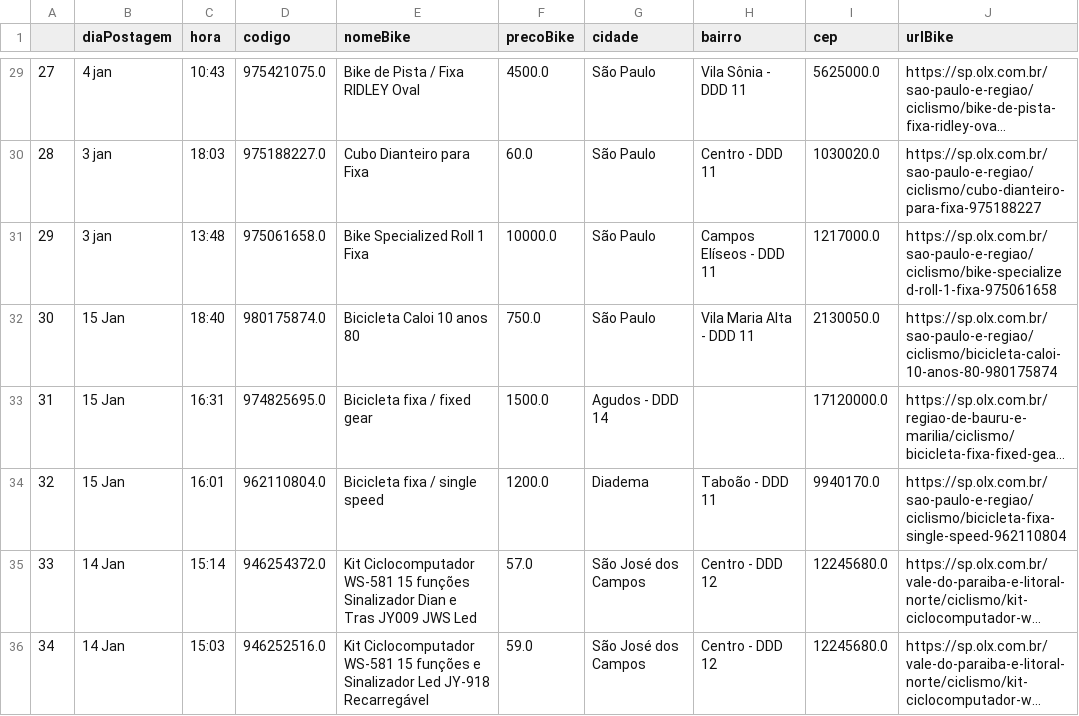
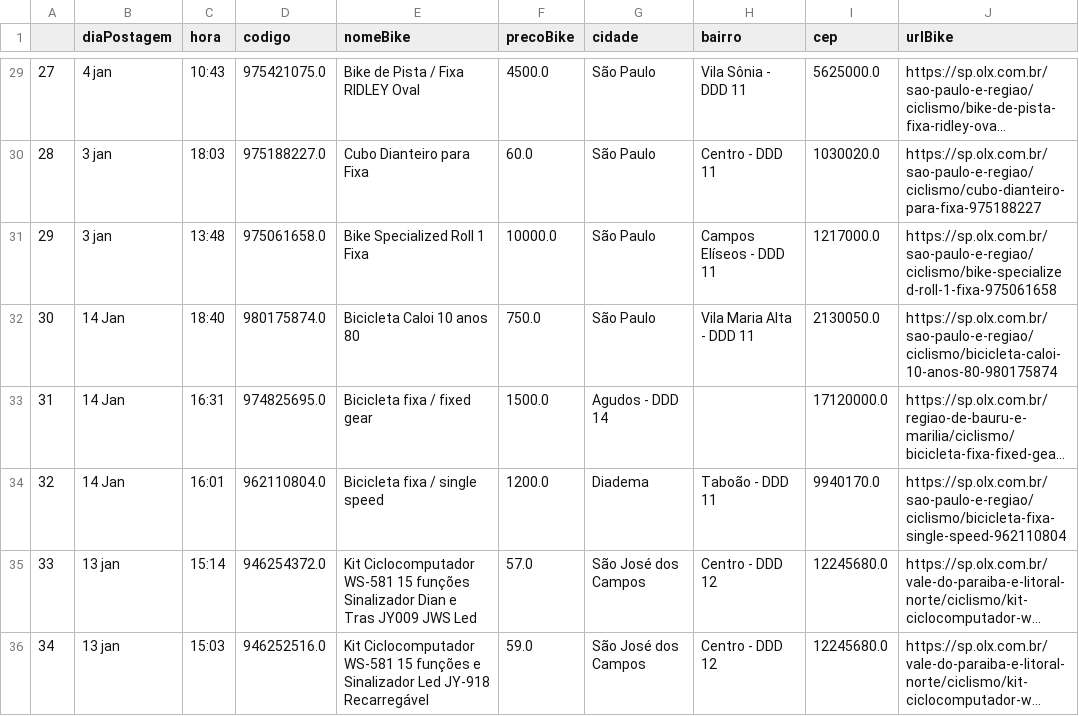
Before and after one commit to cmpaulo/webScrap, a CSV file: dados_bike_busca_clean.csv, drawn as a sheet; only a part is shown, gaps mark what is left out; long unchanged cells end in …; the diff covers the shown part only; the diff names each change by its address in the sheet, - before the commit and + after, or states it on an @@ line.

```diff
--- a/dados_bike_busca_clean.csv
+++ b/dados_bike_busca_clean.csv
-B32:B34 (diaPostagem): 15 Jan
+B32:B34 (diaPostagem): 14 Jan
-B35:B36 (diaPostagem): 14 Jan
+B35:B36 (diaPostagem): 13 jan
```
Also changed, not shown: 1 added row, 1 removed row and 56 edited cells elsewhere in this file, 4 other files.
